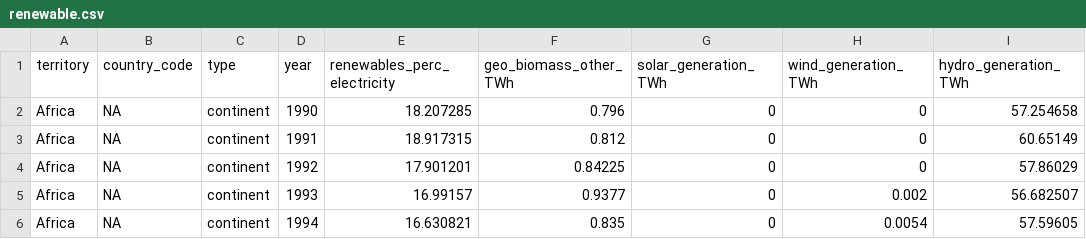
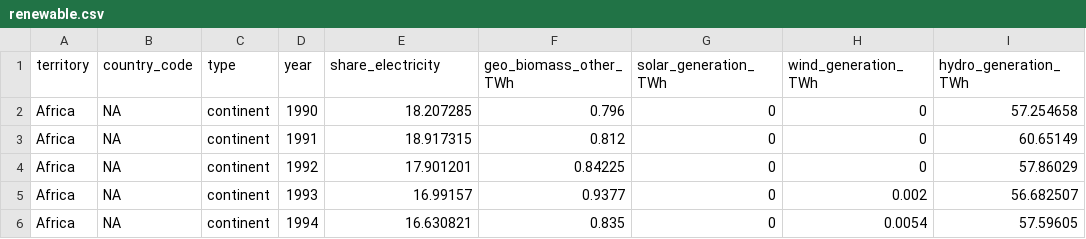
Before and after one commit to LinkedInLearning/build-advanced-charts-in-r-4405613, a CSV file: data/renewable.csv, drawn as a sheet; only a part is shown.

Commit message:
update name

```diff
--- a/data/renewable.csv
+++ b/data/renewable.csv
@@ -1,2 +1,2 @@
-territory,country_code,type,year,renewables_perc_electricity,geo_biomass_other_TWh,solar_generation_TWh,wind_generation_TWh,hydro_generation_TWh
+territory,country_code,type,year,share_electricity,geo_biomass_other_TWh,solar_generation_TWh,wind_generation_TWh,hydro_generation_TWh
 Africa,NA,continent,1990,18.207285,0.796,0,0,57.254658
```
